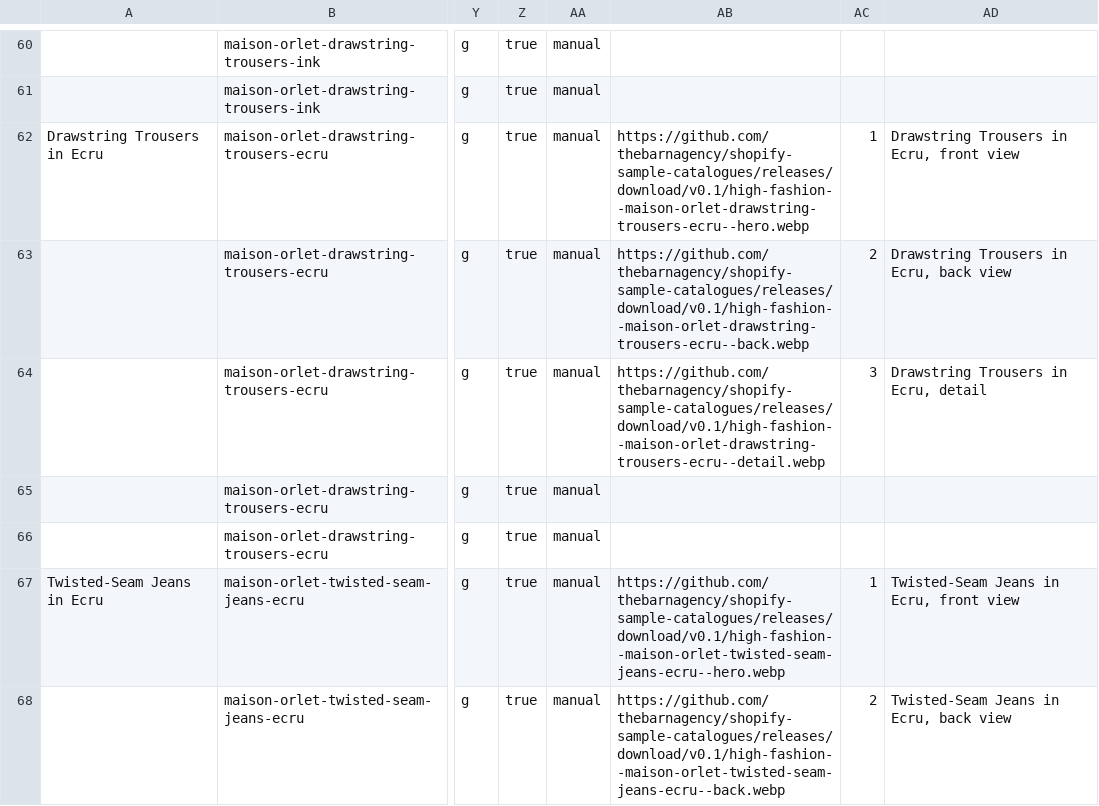
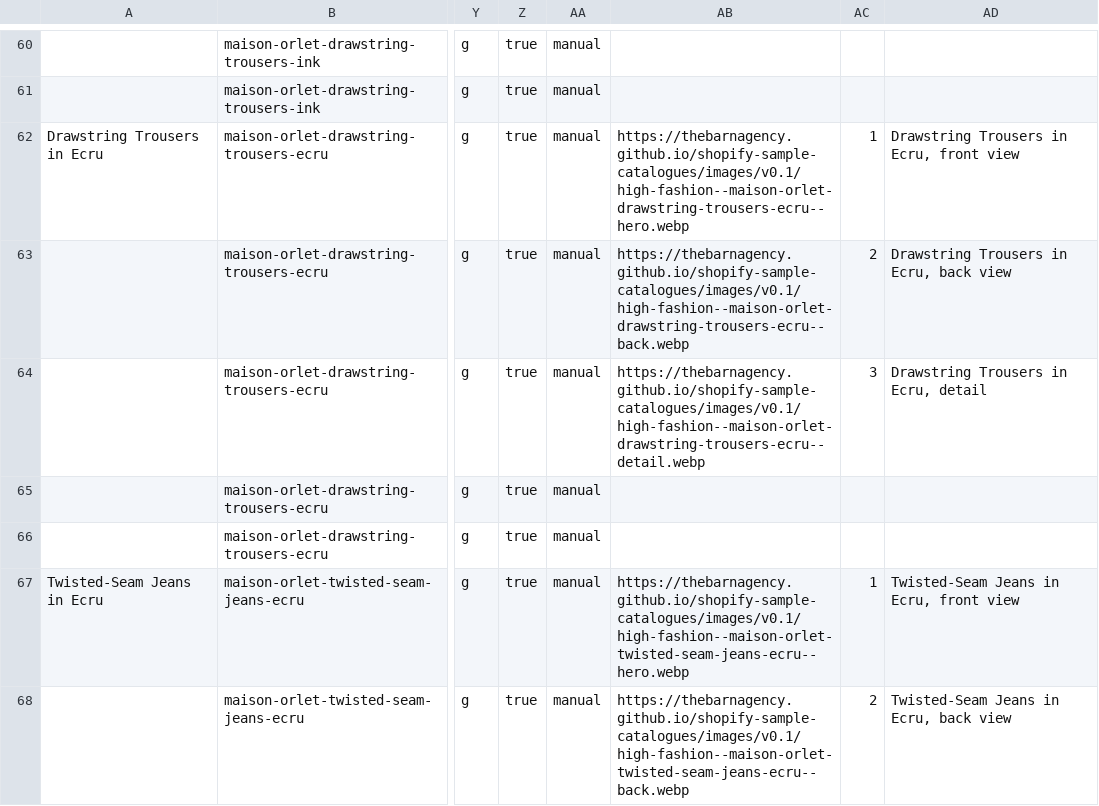
Before and after one commit to thebarnagency/shopify-sample-catalogues, a CSV file: stores/maison-orlet/products-rich.csv, drawn as a sheet; only a part is shown, gaps mark what is left out; the diff covers the shown part only; the diff names each change by its address in the sheet, - before the commit and + after, or states it on an @@ line.

```diff
--- a/stores/maison-orlet/products-rich.csv
+++ b/stores/maison-orlet/products-rich.csv
-AB62: https://github.com/thebarnagency/shopify-sample-catalogues/releases/download/v0.1/high-fashion--maison-orlet-drawstring-trousers-ecru--hero.webp
+AB62: https://thebarnagency.github.io/shopify-sample-catalogues/images/v0.1/high-fashion--maison-orlet-drawstring-trousers-ecru--hero.webp
-AB63: https://github.com/thebarnagency/shopify-sample-catalogues/releases/download/v0.1/high-fashion--maison-orlet-drawstring-trousers-ecru--back.webp
+AB63: https://thebarnagency.github.io/shopify-sample-catalogues/images/v0.1/high-fashion--maison-orlet-drawstring-trousers-ecru--back.webp
-AB64: https://github.com/thebarnagency/shopify-sample-catalogues/releases/download/v0.1/high-fashion--maison-orlet-drawstring-trousers-ecru--detail.webp
+AB64: https://thebarnagency.github.io/shopify-sample-catalogues/images/v0.1/high-fashion--maison-orlet-drawstring-trousers-ecru--detail.webp
-AB67: https://github.com/thebarnagency/shopify-sample-catalogues/releases/download/v0.1/high-fashion--maison-orlet-twisted-seam-jeans-ecru--hero.webp
+AB67: https://thebarnagency.github.io/shopify-sample-catalogues/images/v0.1/high-fashion--maison-orlet-twisted-seam-jeans-ecru--hero.webp
-AB68: https://github.com/thebarnagency/shopify-sample-catalogues/releases/download/v0.1/high-fashion--maison-orlet-twisted-seam-jeans-ecru--back.webp
+AB68: https://thebarnagency.github.io/shopify-sample-catalogues/images/v0.1/high-fashion--maison-orlet-twisted-seam-jeans-ecru--back.webp
```
Also changed, not shown: 115 edited cells elsewhere in this file, stores/lune-atelier/products-rich.csv, stores/lune-atelier/products.csv, 2 other files.
